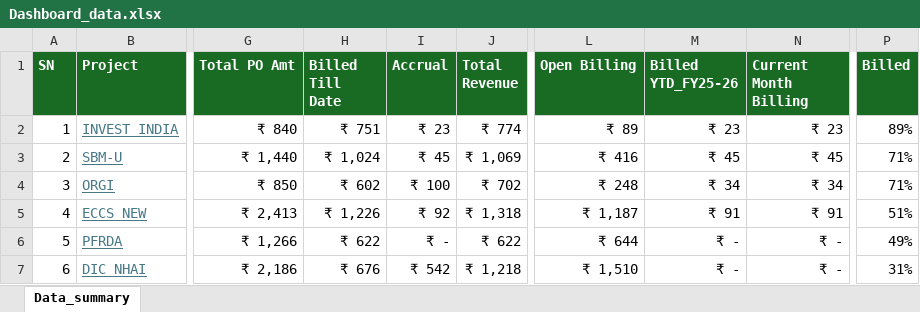
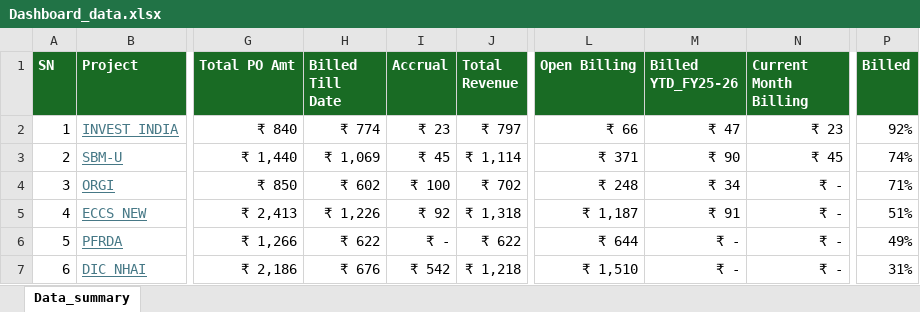
Before and after one commit to avdhootr3/bsdprojects, an Excel workbook: data/Dashboard_data.xlsx, sheet Data_summary, drawn as a sheet; only a part is shown, gaps mark what is left out; values as stored, in another font and other column widths than the file's, no borders; conditional formats not drawn; the diff covers the shown part only; the diff names each change by its address in the sheet, - before the commit and + after, or states it on an @@ line.

Commit message:
Auto update Dashboard_data.xlsx

```diff
--- a/data/Dashboard_data.xlsx (sheet Data_summary)
+++ b/data/Dashboard_data.xlsx (sheet Data_summary)
-H2 (Billed Till Date): ₹ 751
+H2 (Billed Till Date): ₹ 774
-J2 (Total Revenue): ₹ 774
+J2 (Total Revenue): ₹ 797
-L2 (Open Billing): ₹ 89
+L2 (Open Billing): ₹ 66
-M2 (Billed YTD_FY25-26): ₹ 23
+M2 (Billed YTD_FY25-26): ₹ 47
-P2 (Billed): 89%
+P2 (Billed): 92%
-H3 (Billed Till Date): ₹ 1,024
+H3 (Billed Till Date): ₹ 1,069
-J3 (Total Revenue): ₹ 1,069
+J3 (Total Revenue): ₹ 1,114
-L3 (Open Billing): ₹ 416
+L3 (Open Billing): ₹ 371
-M3 (Billed YTD_FY25-26): ₹ 45
+M3 (Billed YTD_FY25-26): ₹ 90
-P3 (Billed): 71%
+P3 (Billed): 74%
-N4 (Current Month Billing): ₹ 34
+N4 (Current Month Billing): ₹ -
-N5 (Current Month Billing): ₹ 91
+N5 (Current Month Billing): ₹ -
```
Also changed, not shown: 41 edited cells and cell formats elsewhere in this sheet.
